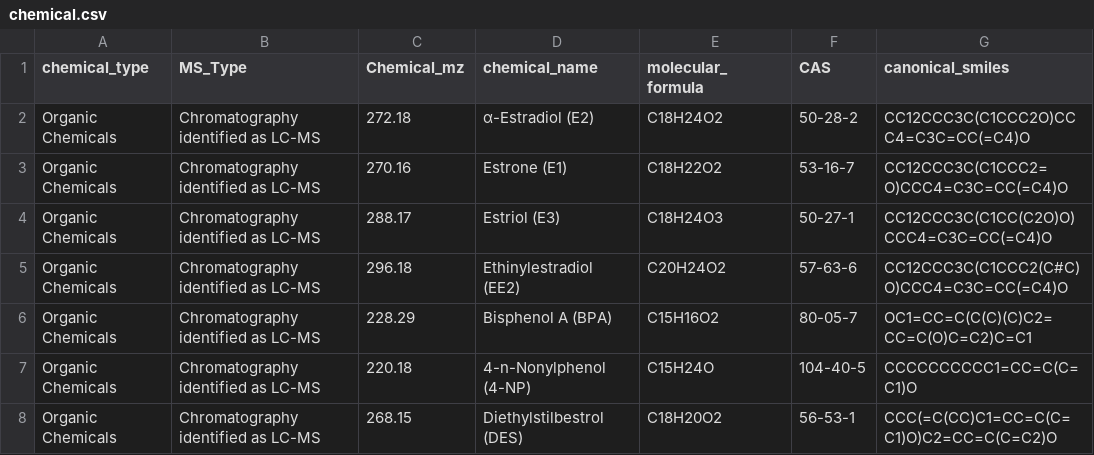
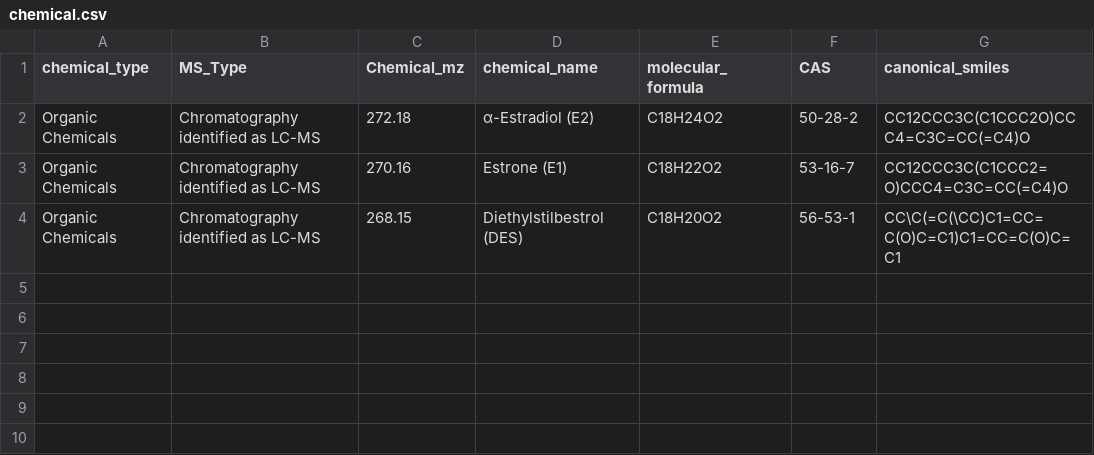
Before and after one commit to simmbabyface/ita, a CSV file: data/chemical.csv, drawn as a sheet.

```diff
--- a/data/chemical.csv
+++ b/data/chemical.csv
@@ -3,6 +3,2 @@ Organic Chemicals,Chromatography identified as LC-MS,272.18,α-Estradiol (E2),C1
 Organic Chemicals,Chromatography identified as LC-MS,270.16,Estrone (E1),C18H22O2,53-16-7,CC12CCC3C(C1CCC2=O)CCC4=C3C=CC(=C4)O
-Organic Chemicals,Chromatography identified as LC-MS,288.17,Estriol (E3),C18H24O3,50-27-1,CC12CCC3C(C1CC(C2O)O)CCC4=C3C=CC(=C4)O
-Organic Chemicals,Chromatography identified as LC-MS,296.18,Ethinylestradiol (EE2),C20H24O2,57-63-6,CC12CCC3C(C1CCC2(C#C)O)CCC4=C3C=CC(=C4)O
-Organic Chemicals,Chromatography identified as LC-MS,228.29,Bisphenol A (BPA),C15H16O2,80-05-7,OC1=CC=C(C(C)(C)C2=CC=C(O)C=C2)C=C1
-Organic Chemicals,Chromatography identified as LC-MS,220.18,4-n-Nonylphenol (4-NP),C15H24O,104-40-5,CCCCCCCCCC1=CC=C(C=C1)O
-Organic Chemicals,Chromatography identified as LC-MS,268.15,Diethylstilbestrol (DES),C18H20O2,56-53-1,CCC(=C(CC)C1=CC=C(C=C1)O)C2=CC=C(C=C2)O
+Organic Chemicals,Chromatography identified as LC-MS,268.15,Diethylstilbestrol (DES),C18H20O2,56-53-1,CC\C(=C(\CC)C1=CC=C(O)C=C1)C1=CC=C(O)C=C1
```
Also changed, not shown: data/chemical_assay.csv, data/component_assay.csv, 27 other files.
